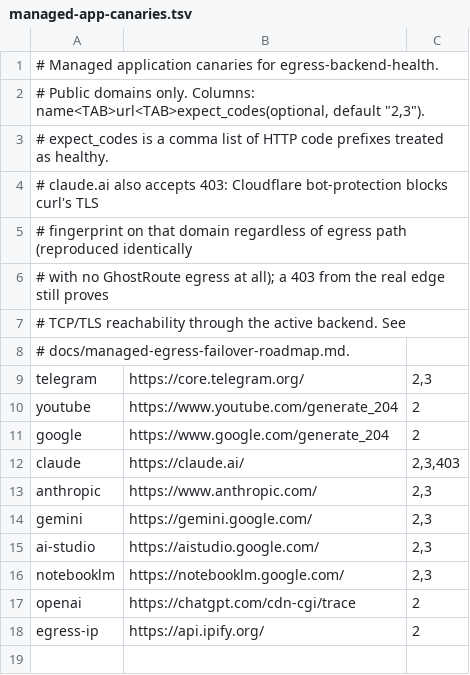
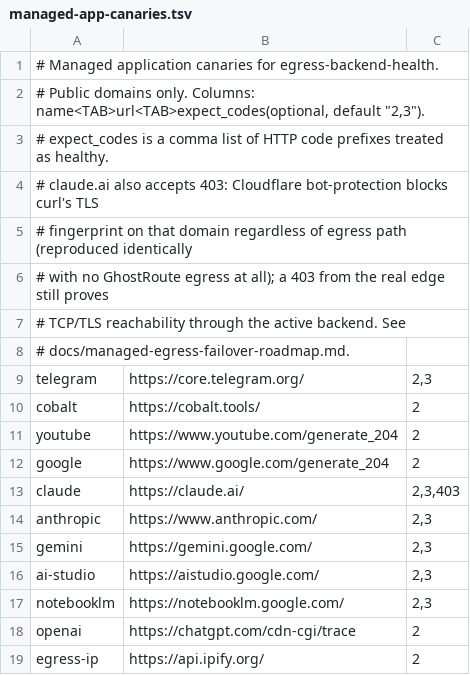
Before and after one commit to eiler2005/ghostroute, a TSV file: modules/ghostroute-health-monitor/config/managed-app-canaries.tsv, drawn as a sheet; the diff names each change by its address in the sheet, - before the commit and + after, or states it on an @@ line.

Commit message:
Detect incomplete managed transfers and revalidate reserve egress

```diff
--- a/modules/ghostroute-health-monitor/config/managed-app-canaries.tsv
+++ b/modules/ghostroute-health-monitor/config/managed-app-canaries.tsv
+row 10: cobalt | https://cobalt.tools/ | 2
```
Also changed, not shown: modules/ghostroute-health-monitor/config/managed-egress-backends.tsv, 7 other files.
